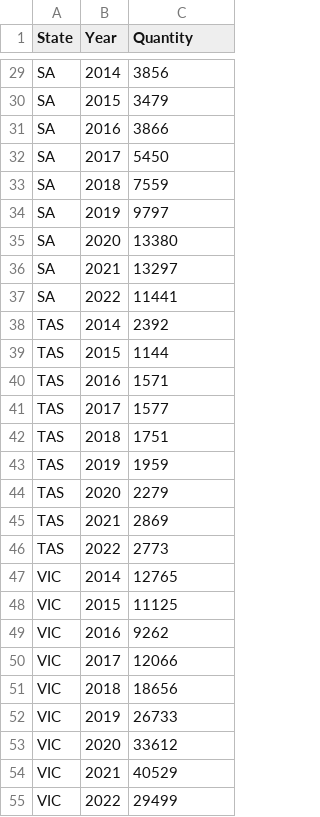
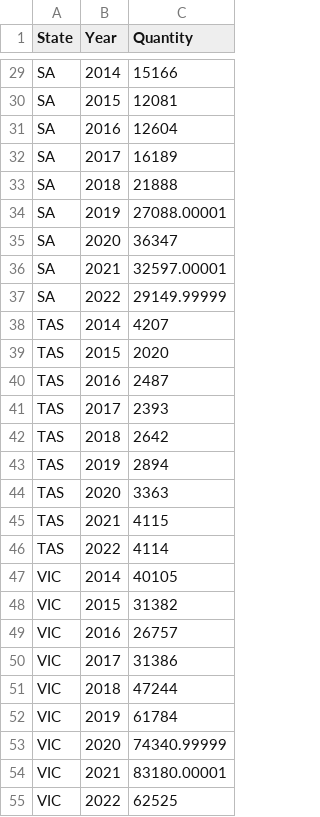
Before and after one commit to KokHeeTan/3179-A2, a CSV file: data/Installation_Quantity.csv, drawn as a sheet; only a part is shown, gaps mark what is left out; the diff covers the shown part only; the diff names each change by its address in the sheet, - before the commit and + after, or states it on an @@ line.

```diff
--- a/data/Installation_Quantity.csv
+++ b/data/Installation_Quantity.csv
-C29 (Quantity): 3856
+C29 (Quantity): 15166
-C30 (Quantity): 3479
+C30 (Quantity): 12081
-C31 (Quantity): 3866
+C31 (Quantity): 12604
-C32 (Quantity): 5450
+C32 (Quantity): 16189
-C33 (Quantity): 7559
+C33 (Quantity): 21888
-C34 (Quantity): 9797
+C34 (Quantity): 27088.00001
-C35 (Quantity): 13380
+C35 (Quantity): 36347
-C36 (Quantity): 13297
+C36 (Quantity): 32597.00001
-C37 (Quantity): 11441
+C37 (Quantity): 29149.99999
-C38 (Quantity): 2392
+C38 (Quantity): 4207
-C39 (Quantity): 1144
+C39 (Quantity): 2020
-C40 (Quantity): 1571
+C40 (Quantity): 2487
-C41 (Quantity): 1577
+C41 (Quantity): 2393
-C42 (Quantity): 1751
+C42 (Quantity): 2642
-C43 (Quantity): 1959
+C43 (Quantity): 2894
-C44 (Quantity): 2279
+C44 (Quantity): 3363
-C45 (Quantity): 2869
+C45 (Quantity): 4115
-C46 (Quantity): 2773
+C46 (Quantity): 4114
-C47 (Quantity): 12765
+C47 (Quantity): 40105
-C48 (Quantity): 11125
+C48 (Quantity): 31382
-C49 (Quantity): 9262
+C49 (Quantity): 26757
-C50 (Quantity): 12066
+C50 (Quantity): 31386
-C51 (Quantity): 18656
+C51 (Quantity): 47244
-C52 (Quantity): 26733
+C52 (Quantity): 61784
-C53 (Quantity): 33612
+C53 (Quantity): 74340.99999
-C54 (Quantity): 40529
+C54 (Quantity): 83180.00001
-C55 (Quantity): 29499
+C55 (Quantity): 62525
```
Also changed, not shown: 36 edited cells elsewhere in this file.
